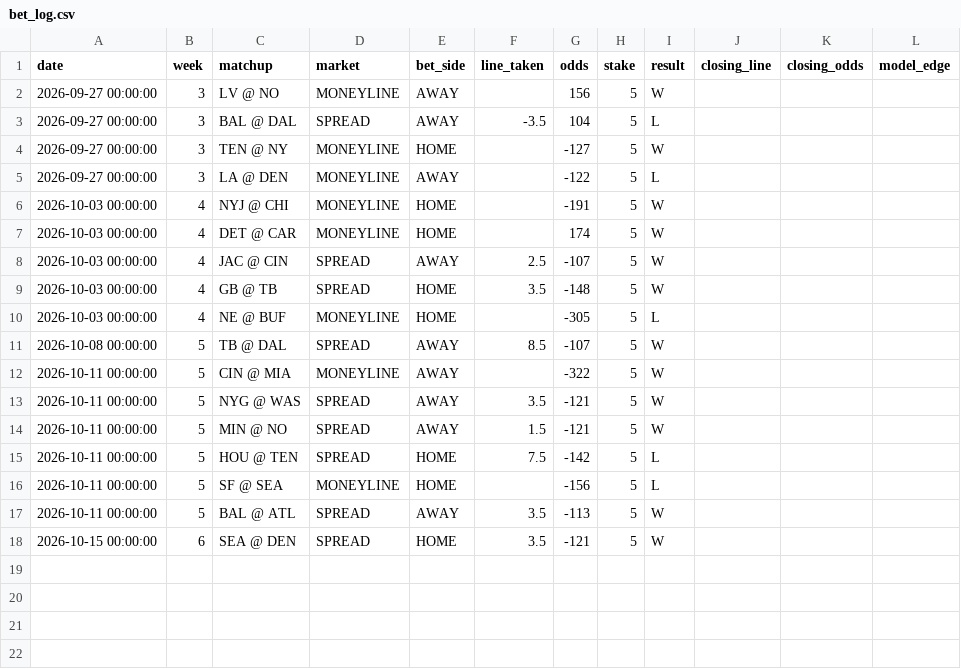
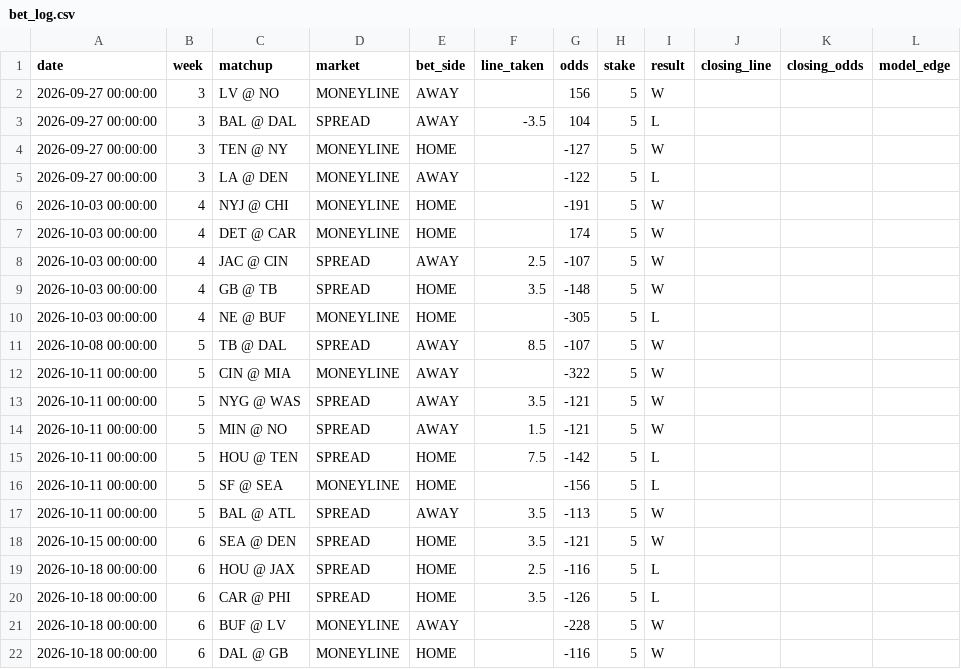
Before and after one commit to jamesonbryant18-byte/NFL-Betting-model, a CSV file: data/bet_log.csv, drawn as a sheet; the diff names each change by its address in the sheet, - before the commit and + after, or states it on an @@ line.

```diff
--- a/data/bet_log.csv
+++ b/data/bet_log.csv
+row 19: 2026-10-18 00:00:00 | 6 | HOU @ JAX | SPREAD | HOME | 2.5 | -116 | 5 | L
+row 20: 2026-10-18 00:00:00 | 6 | CAR @ PHI | SPREAD | HOME | 3.5 | -126 | 5 | L
+row 21: 2026-10-18 00:00:00 | 6 | BUF @ LV | MONEYLINE | AWAY |  | -228 | 5 | W
+row 22: 2026-10-18 00:00:00 | 6 | DAL @ GB | MONEYLINE | HOME |  | -116 | 5 | W
```
Also changed, not shown: 5 other files.
